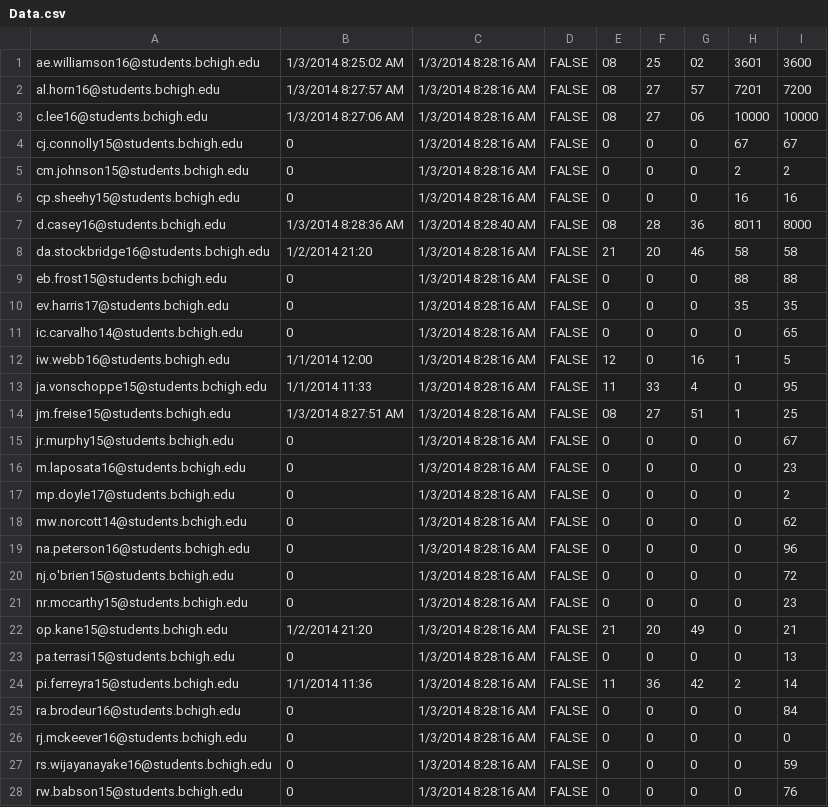
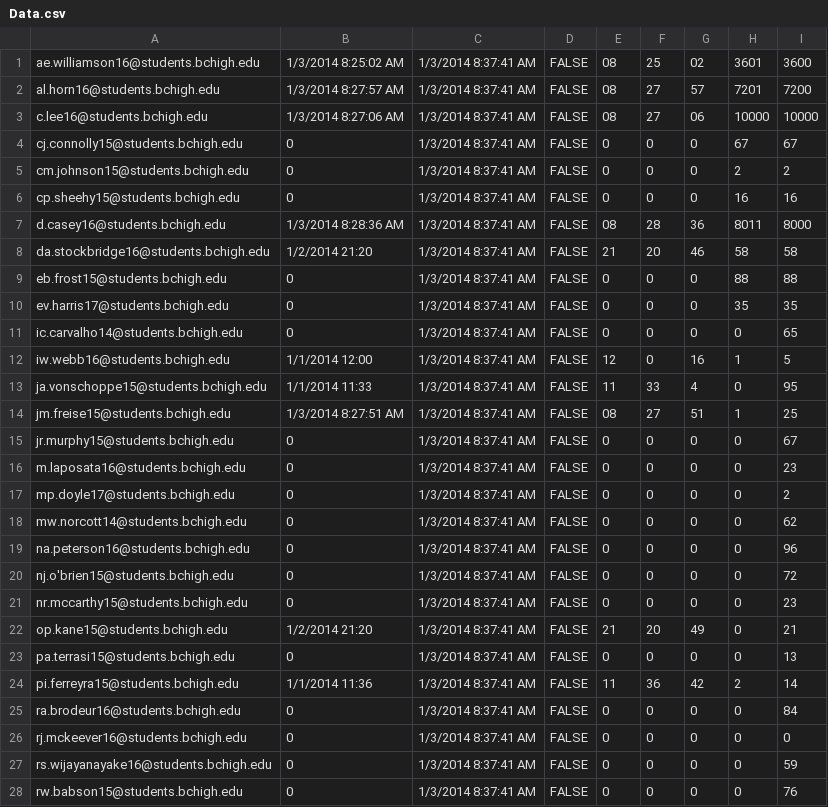
Before and after one commit to prifken/robotics3958, a CSV file: Data/Data.csv, drawn as a sheet; only a part is shown; the diff covers the shown part only.

```diff
--- a/Data/Data.csv
+++ b/Data/Data.csv
@@ -1,28 +1,28 @@
-ae.williamson16@students.bchigh.edu,1/3/2014 8:25:02 AM,1/3/2014 8:28:16 AM,FALSE,08,25,02,3601,3600
-al.horn16@students.bchigh.edu,1/3/2014 8:27:57 AM,1/3/2014 8:28:16 AM,FALSE,08,27,57,7201,7200
-c.lee16@students.bchigh.edu,1/3/2014 8:27:06 AM,1/3/2014 8:28:16 AM,FALSE,08,27,06,10000,10000
-cj.connolly15@students.bchigh.edu,0,1/3/2014 8:28:16 AM,FALSE,0,0,0,67,67
-cm.johnson15@students.bchigh.edu,0,1/3/2014 8:28:16 AM,FALSE,0,0,0,2,2
-cp.sheehy15@students.bchigh.edu,0,1/3/2014 8:28:16 AM,FALSE,0,0,0,16,16
-d.casey16@students.bchigh.edu,1/3/2014 8:28:36 AM,1/3/2014 8:28:40 AM,FALSE,08,28,36,8011,8000
-da.stockbridge16@students.bchigh.edu,1/2/2014 21:20,1/3/2014 8:28:16 AM,FALSE,21,20,46,58,58
-eb.frost15@students.bchigh.edu,0,1/3/2014 8:28:16 AM,FALSE,0,0,0,88,88
-ev.harris17@students.bchigh.edu,0,1/3/2014 8:28:16 AM,FALSE,0,0,0,35,35
-ic.carvalho14@students.bchigh.edu,0,1/3/2014 8:28:16 AM,FALSE,0,0,0,0,65
-iw.webb16@students.bchigh.edu,1/1/2014 12:00,1/3/2014 8:28:16 AM,FALSE,12,0,16,1,5
-ja.vonschoppe15@students.bchigh.edu,1/1/2014 11:33,1/3/2014 8:28:16 AM,FALSE,11,33,4,0,95
-jm.freise15@students.bchigh.edu,1/3/2014 8:27:51 AM,1/3/2014 8:28:16 AM,FALSE,08,27,51,1,25
-jr.murphy15@students.bchigh.edu,0,1/3/2014 8:28:16 AM,FALSE,0,0,0,0,67
-m.laposata16@students.bchigh.edu,0,1/3/2014 8:28:16 AM,FALSE,0,0,0,0,23
-mp.doyle17@students.bchigh.edu,0,1/3/2014 8:28:16 AM,FALSE,0,0,0,0,2
-mw.norcott14@students.bchigh.edu,0,1/3/2014 8:28:16 AM,FALSE,0,0,0,0,62
-na.peterson16@students.bchigh.edu,0,1/3/2014 8:28:16 AM,FALSE,0,0,0,0,96
-nj.o'brien15@students.bchigh.edu,0,1/3/2014 8:28:16 AM,FALSE,0,0,0,0,72
-nr.mccarthy15@students.bchigh.edu,0,1/3/2014 8:28:16 AM,FALSE,0,0,0,0,23
-op.kane15@students.bchigh.edu,1/2/2014 21:20,1/3/2014 8:28:16 AM,FALSE,21,20,49,0,21
-pa.terrasi15@students.bchigh.edu,0,1/3/2014 8:28:16 AM,FALSE,0,0,0,0,13
-pi.ferreyra15@students.bchigh.edu,1/1/2014 11:36,1/3/2014 8:28:16 AM,FALSE,11,36,42,2,14
-ra.brodeur16@students.bchigh.edu,0,1/3/2014 8:28:16 AM,FALSE,0,0,0,0,84
-rj.mckeever16@students.bchigh.edu,0,1/3/2014 8:28:16 AM,FALSE,0,0,0,0,0
-rs.wijayanayake16@students.bchigh.edu,0,1/3/2014 8:28:16 AM,FALSE,0,0,0,0,59
-rw.babson15@students.bchigh.edu,0,1/3/2014 8:28:16 AM,FALSE,0,0,0,0,76
+ae.williamson16@students.bchigh.edu,1/3/2014 8:25:02 AM,1/3/2014 8:37:41 AM,FALSE,08,25,02,3601,3600
+al.horn16@students.bchigh.edu,1/3/2014 8:27:57 AM,1/3/2014 8:37:41 AM,FALSE,08,27,57,7201,7200
+c.lee16@students.bchigh.edu,1/3/2014 8:27:06 AM,1/3/2014 8:37:41 AM,FALSE,08,27,06,10000,10000
+cj.connolly15@students.bchigh.edu,0,1/3/2014 8:37:41 AM,FALSE,0,0,0,67,67
+cm.johnson15@students.bchigh.edu,0,1/3/2014 8:37:41 AM,FALSE,0,0,0,2,2
+cp.sheehy15@students.bchigh.edu,0,1/3/2014 8:37:41 AM,FALSE,0,0,0,16,16
+d.casey16@students.bchigh.edu,1/3/2014 8:28:36 AM,1/3/2014 8:37:41 AM,FALSE,08,28,36,8011,8000
+da.stockbridge16@students.bchigh.edu,1/2/2014 21:20,1/3/2014 8:37:41 AM,FALSE,21,20,46,58,58
+eb.frost15@students.bchigh.edu,0,1/3/2014 8:37:41 AM,FALSE,0,0,0,88,88
+ev.harris17@students.bchigh.edu,0,1/3/2014 8:37:41 AM,FALSE,0,0,0,35,35
+ic.carvalho14@students.bchigh.edu,0,1/3/2014 8:37:41 AM,FALSE,0,0,0,0,65
+iw.webb16@students.bchigh.edu,1/1/2014 12:00,1/3/2014 8:37:41 AM,FALSE,12,0,16,1,5
+ja.vonschoppe15@students.bchigh.edu,1/1/2014 11:33,1/3/2014 8:37:41 AM,FALSE,11,33,4,0,95
+jm.freise15@students.bchigh.edu,1/3/2014 8:27:51 AM,1/3/2014 8:37:41 AM,FALSE,08,27,51,1,25
+jr.murphy15@students.bchigh.edu,0,1/3/2014 8:37:41 AM,FALSE,0,0,0,0,67
+m.laposata16@students.bchigh.edu,0,1/3/2014 8:37:41 AM,FALSE,0,0,0,0,23
+mp.doyle17@students.bchigh.edu,0,1/3/2014 8:37:41 AM,FALSE,0,0,0,0,2
+mw.norcott14@students.bchigh.edu,0,1/3/2014 8:37:41 AM,FALSE,0,0,0,0,62
+na.peterson16@students.bchigh.edu,0,1/3/2014 8:37:41 AM,FALSE,0,0,0,0,96
+nj.o'brien15@students.bchigh.edu,0,1/3/2014 8:37:41 AM,FALSE,0,0,0,0,72
+nr.mccarthy15@students.bchigh.edu,0,1/3/2014 8:37:41 AM,FALSE,0,0,0,0,23
+op.kane15@students.bchigh.edu,1/2/2014 21:20,1/3/2014 8:37:41 AM,FALSE,21,20,49,0,21
+pa.terrasi15@students.bchigh.edu,0,1/3/2014 8:37:41 AM,FALSE,0,0,0,0,13
+pi.ferreyra15@students.bchigh.edu,1/1/2014 11:36,1/3/2014 8:37:41 AM,FALSE,11,36,42,2,14
+ra.brodeur16@students.bchigh.edu,0,1/3/2014 8:37:41 AM,FALSE,0,0,0,0,84
+rj.mckeever16@students.bchigh.edu,0,1/3/2014 8:37:41 AM,FALSE,0,0,0,0,0
+rs.wijayanayake16@students.bchigh.edu,0,1/3/2014 8:37:41 AM,FALSE,0,0,0,0,59
+rw.babson15@students.bchigh.edu,0,1/3/2014 8:37:41 AM,FALSE,0,0,0,0,76
```
Also changed, not shown: 4 edited cells elsewhere in this file, 6 other files.
